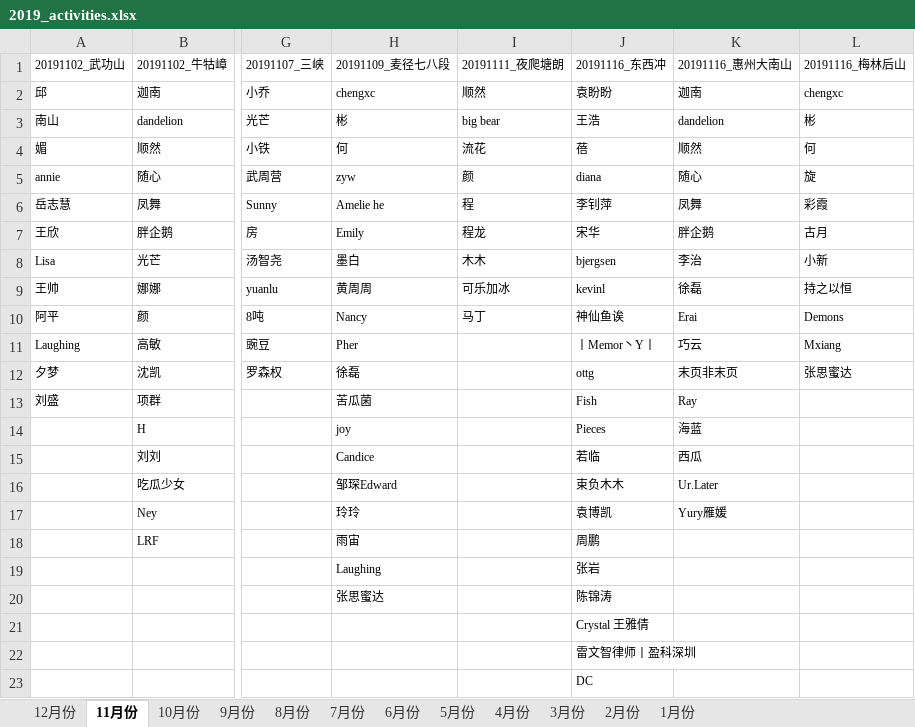
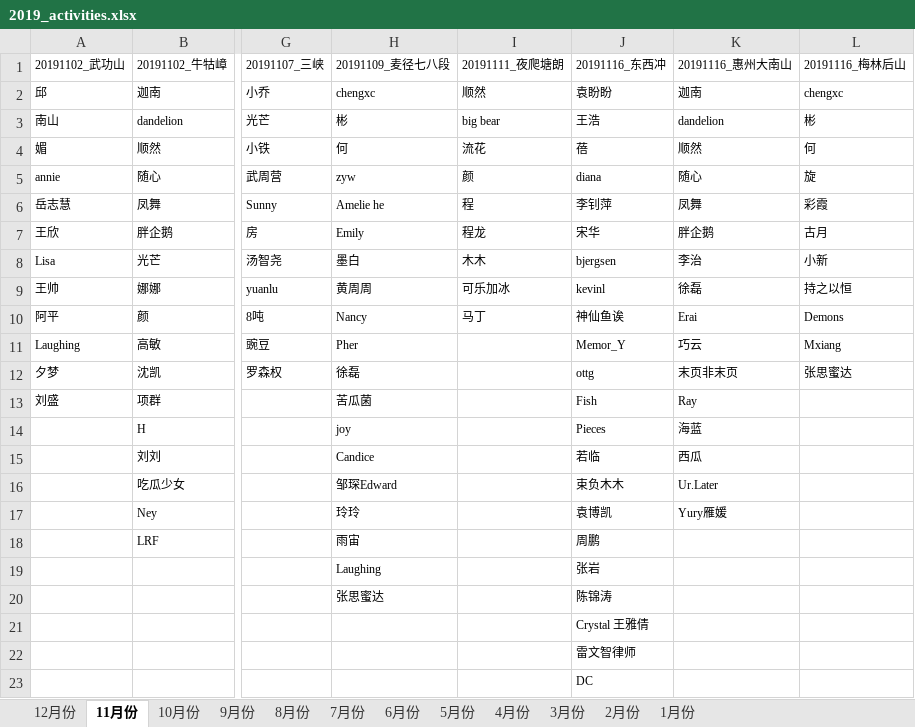
Before and after one commit to HikingEveryWeek/Activities, an Excel workbook: Summay_2019/2019_activities.xlsx, sheet 11月份, drawn as a sheet; only a part is shown, gaps mark what is left out; values as stored, in another font and other column widths than the file's, no borders; the diff names each change by its address in the sheet, - before the commit and + after, or states it on an @@ line.

```diff
--- a/Summay_2019/2019_activities.xlsx (sheet 11月份)
+++ b/Summay_2019/2019_activities.xlsx (sheet 11月份)
-J11: 丨Memor丶Y丨
+J11: Memor_Y
-J22: 雷文智律师丨盈科深圳
+J22: 雷文智律师
```
Also changed, not shown: 8 other files.
